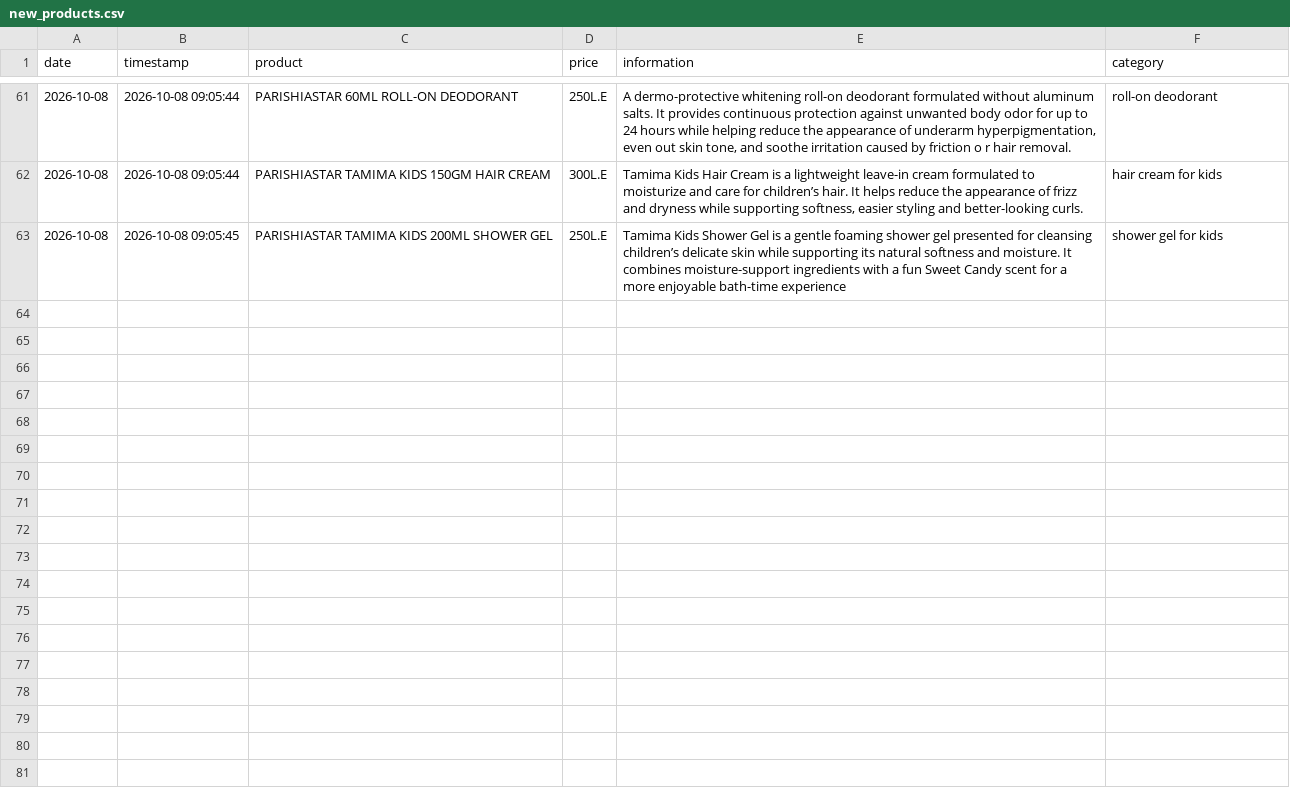
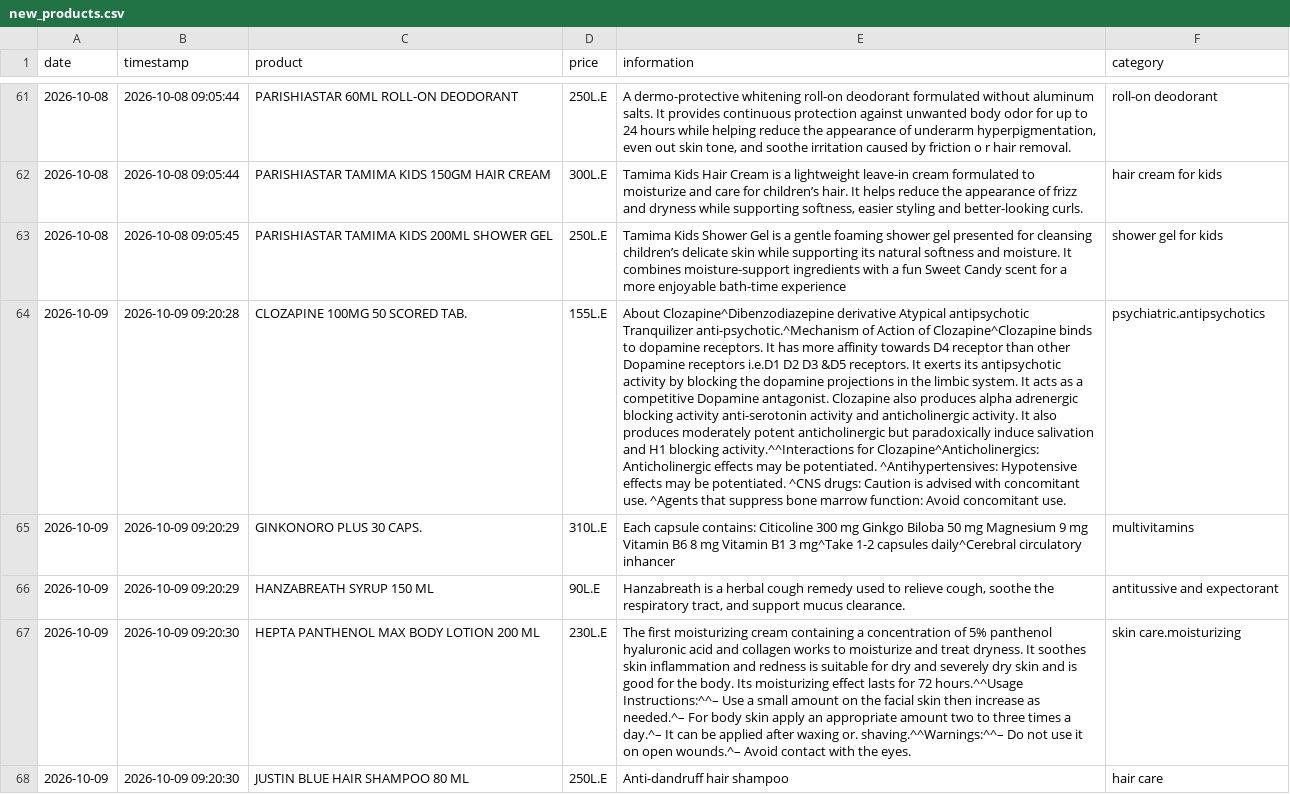
Before and after one commit to abdelmaksoud-ph/EgyptMeds, a CSV file: drug_eye_output/new_products.csv, drawn as a sheet; only a part is shown, gaps mark what is left out; the diff names each change by its address in the sheet, - before the commit and + after, or states it on an @@ line.

```diff
--- a/drug_eye_output/new_products.csv
+++ b/drug_eye_output/new_products.csv
+row 64: 2026-10-09 | 2026-10-09 09:20:28 | CLOZAPINE 100MG 50 SCORED TAB. | 155L.E | About Clozapine^Dibenzodiazepine derivative Atypical antipsychotic Tranquilizer anti-psychotic.^Mechanism of Action of Clozapine^Clozapine binds to dopamine receptors. It has more affinity towards D4 receptor than other Dopamine receptors i.e.D1 D2 D3 &D5 receptors. It exerts its antipsychotic activity by blocking the dopamine projections in the limbic system. It acts as a competitive Dopamine antagonist. Clozapine also produces alpha adrenergic blocking activity anti-serotonin activity and anticholinergic activity. It also produces moderately potent anticholinergic but paradoxically induce salivation and H1 blocking activity.^^Interactions for Clozapine^Anticholinergics: Anticholinergic effects may be potentiated. ^Antihypertensives: Hypotensive effects may be potentiated. ^CNS drugs: Caution is advised with concomitant use. ^Agents that suppress bone marrow function: Avoid concomitant use. | psychiatric.antipsychotics
+row 65: 2026-10-09 | 2026-10-09 09:20:29 | GINKONORO PLUS 30 CAPS. | 310L.E | Each capsule contains: Citicoline 300 mg Ginkgo Biloba 50 mg Magnesium 9 mg Vitamin B6 8 mg Vitamin B1 3 mg^Take 1-2 capsules daily^Cerebral circulatory inhancer | multivitamins
+row 66: 2026-10-09 | 2026-10-09 09:20:29 | HANZABREATH SYRUP 150 ML | 90L.E | Hanzabreath is a herbal cough remedy used to relieve cough, soothe the respiratory tract, and support mucus clearance. | antitussive and expectorant
+row 67: 2026-10-09 | 2026-10-09 09:20:30 | HEPTA PANTHENOL MAX BODY LOTION 200 ML | 230L.E | The first moisturizing cream containing a concentration of 5% panthenol hyaluronic acid and collagen works to moisturize and treat dryness. It soothes skin inflammation and redness is suitable for dry and severely dry skin and is good for the body. Its moisturizing effect lasts for 72 hours.^^Usage Instructions:^^– Use a small amount on the facial skin then increase as needed.^– For body skin apply an appropriate amount two to three times a day.^– It can be applied after waxing or. shaving.^^Warnings:^^– Do not use it on open wounds.^– Avoid contact with the eyes. | skin care.moisturizing
+row 68: 2026-10-09 | 2026-10-09 09:20:30 | JUSTIN BLUE HAIR SHAMPOO 80 ML | 250L.E | Anti-dandruff hair shampoo | hair care
```
Also changed, not shown: drug_eye_output/price_history.csv, 4 other files.
